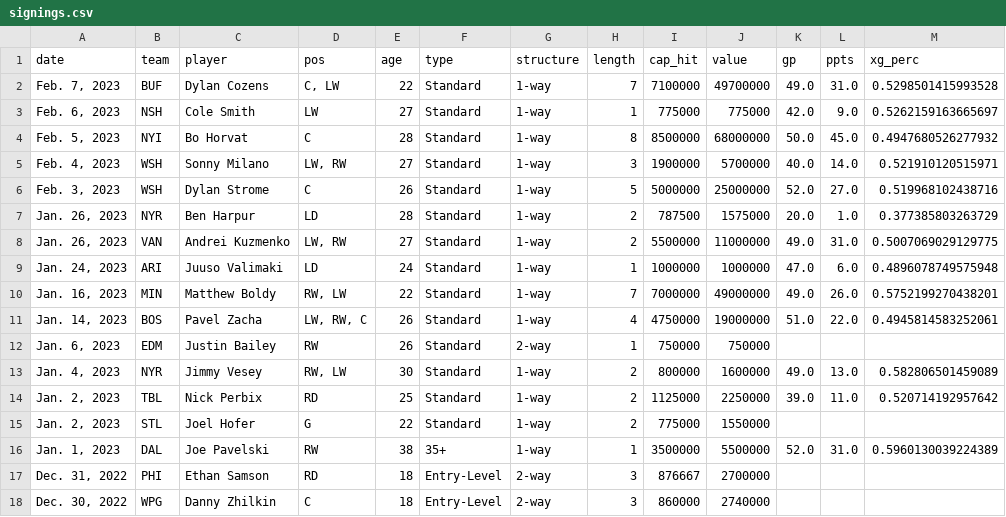
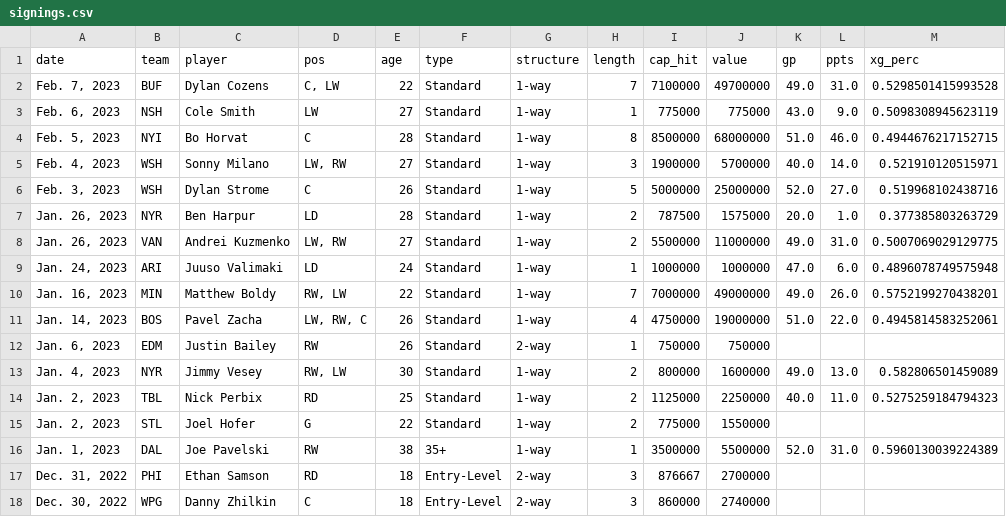
Before and after one commit to cassario/matchupData, a CSV file: signings.csv, drawn as a sheet; only a part is shown.

```diff
--- a/signings.csv
+++ b/signings.csv
@@ -2,4 +2,4 @@ date,team,player,pos,age,type,structure,length,cap_hit,value,gp,ppts,xg_perc
 "Feb. 7, 2023",BUF,Dylan Cozens,"C, LW",22,Standard,1-way,7,7100000,49700000,49.0,31.0,0.5298501415993528
-"Feb. 6, 2023",NSH,Cole Smith,LW,27,Standard,1-way,1,775000,775000,42.0,9.0,0.5262159163665697
-"Feb. 5, 2023",NYI,Bo Horvat,C,28,Standard,1-way,8,8500000,68000000,50.0,45.0,0.4947680526277932
+"Feb. 6, 2023",NSH,Cole Smith,LW,27,Standard,1-way,1,775000,775000,43.0,9.0,0.5098308945623119
+"Feb. 5, 2023",NYI,Bo Horvat,C,28,Standard,1-way,8,8500000,68000000,51.0,46.0,0.4944676217152715
 "Feb. 4, 2023",WSH,Sonny Milano,"LW, RW",27,Standard,1-way,3,1900000,5700000,40.0,14.0,0.521910120515971
@@ -13,3 +13,3 @@ date,team,player,pos,age,type,structure,length,cap_hit,value,gp,ppts,xg_perc
 "Jan. 4, 2023",NYR,Jimmy Vesey,"RW, LW",30,Standard,1-way,2,800000,1600000,49.0,13.0,0.582806501459089
-"Jan. 2, 2023",TBL,Nick Perbix,RD,25,Standard,1-way,2,1125000,2250000,39.0,11.0,0.520714192957642
+"Jan. 2, 2023",TBL,Nick Perbix,RD,25,Standard,1-way,2,1125000,2250000,40.0,11.0,0.5275259184794323
 "Jan. 2, 2023",STL,Joel Hofer,G,22,Standard,1-way,2,775000,1550000,,,
```
Also changed, not shown: scratches.csv.
